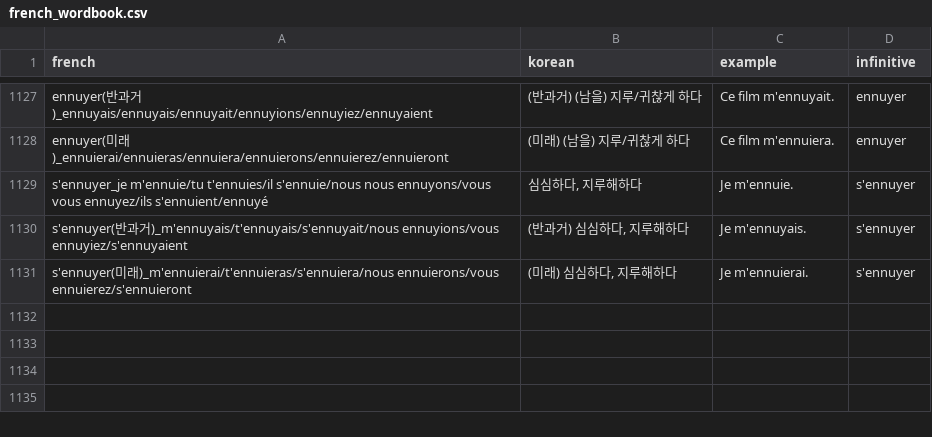
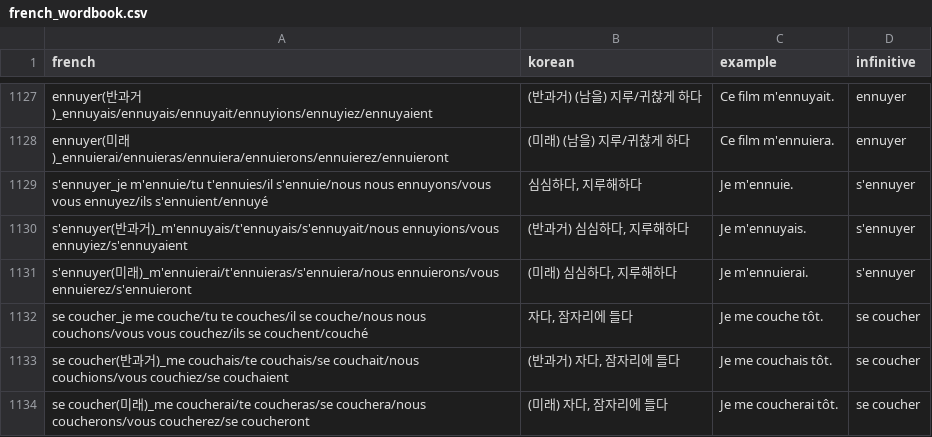
Before and after one commit to lusymoon9/french_wordbook, a CSV file: french_wordbook.csv, drawn as a sheet; only a part is shown, gaps mark what is left out; the diff names each change by its address in the sheet, - before the commit and + after, or states it on an @@ line.

```diff
--- a/french_wordbook.csv
+++ b/french_wordbook.csv
+row 1132: se coucher_je me couche/tu te couches/il se couche/nous nous couchons/vous vous couchez/ils se couchent/couché | 자다, 잠자리에 들다 | Je me couche tôt. | se coucher
+row 1133: se coucher(반과거)_me couchais/te couchais/se couchait/nous couchions/vous couchiez/se couchaient | (반과거) 자다, 잠자리에 들다 | Je me couchais tôt. | se coucher
+row 1134: se coucher(미래)_me coucherai/te coucheras/se couchera/nous coucherons/vous coucherez/se coucheront | (미래) 자다, 잠자리에 들다 | Je me coucherai tôt. | se coucher
```
